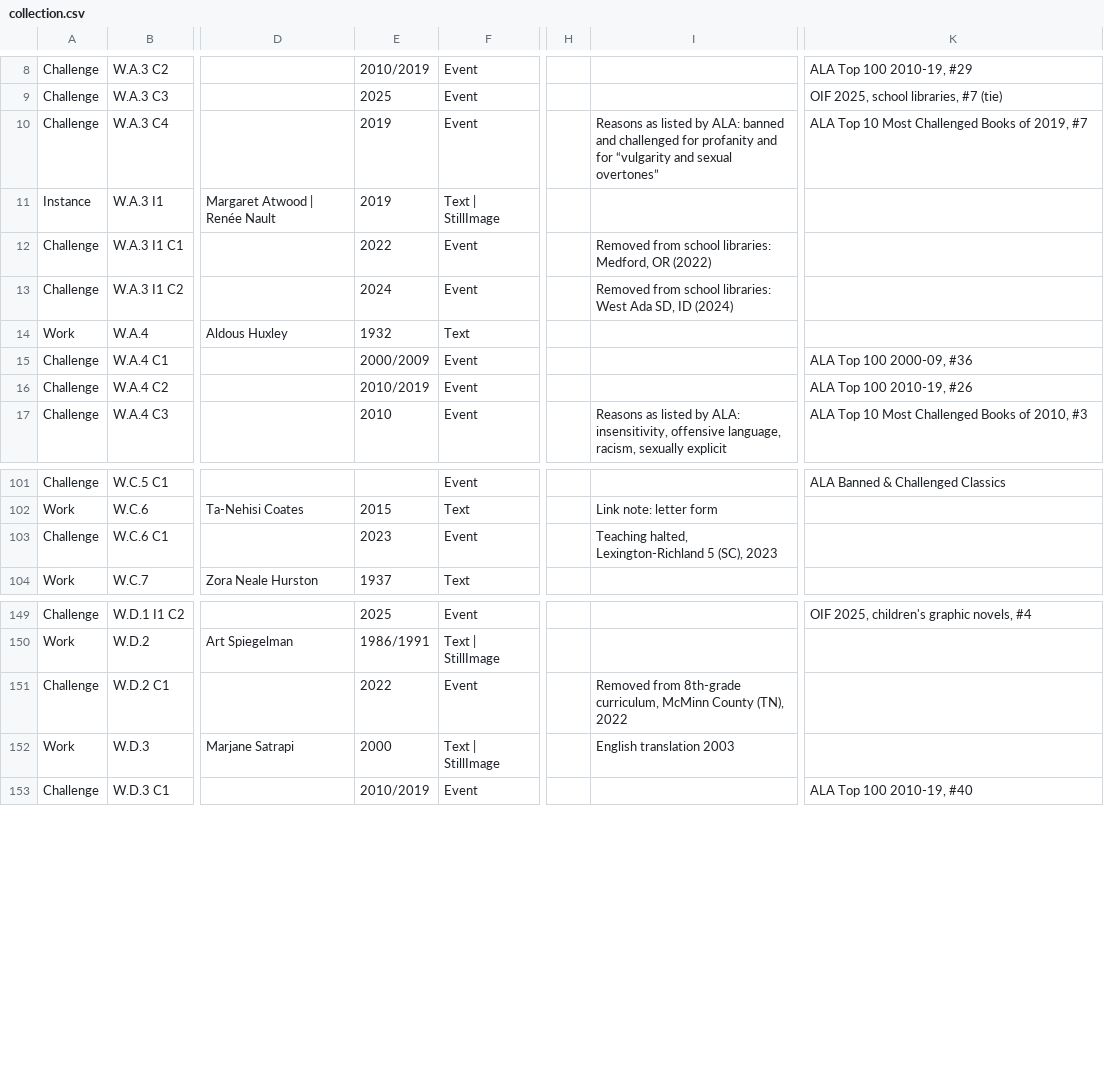
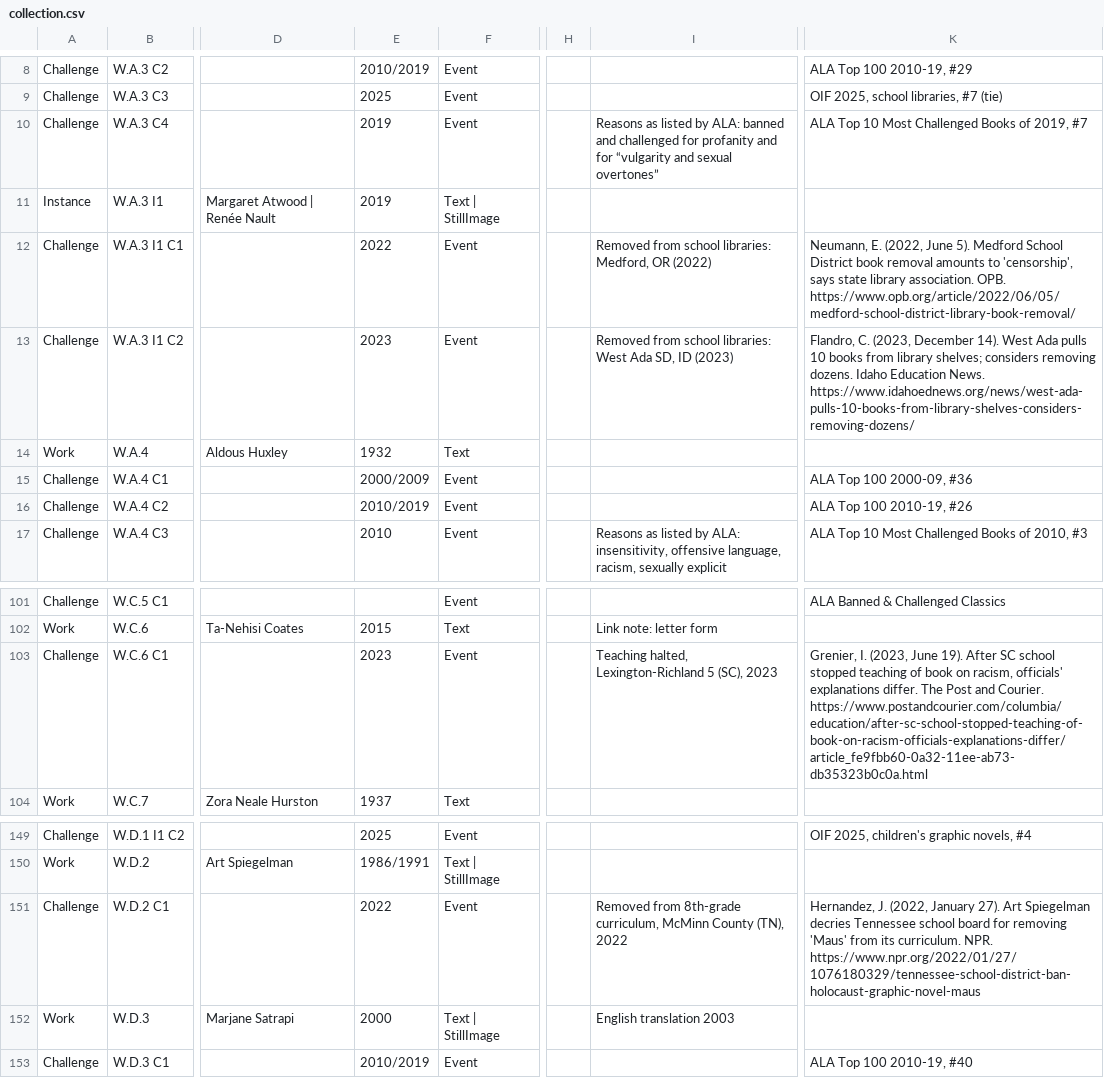
Before and after one commit to isaacsbm/challenged-lineages, a CSV file: data/collection.csv, drawn as a sheet; only a part is shown, gaps mark what is left out; the diff names each change by its address in the sheet, - before the commit and + after, or states it on an @@ line.

Commit message:
Cite news sources for four challenge records; date West Ada removal to 2023
Maus (NPR), Between the World and Me (Post and Courier), and The Handmaid's Tale graphic novel in Medford (OPB) and West Ada (Idaho Education News). Idaho Education News reports the West Ada removal in December 2023.

```diff
--- a/data/collection.csv
+++ b/data/collection.csv
-K12: (empty)
+K12: Neumann, E. (2022, June 5). Medford School District book removal amounts to 'censorship', says state library association. OPB. https://www.opb.org/article/2022/06/05/medford-school-district-library-book-removal/
-E13: 2024
+E13: 2023
-I13: …SD, ID (2024)
+I13: …SD, ID (2023)
-K13: (empty)
+K13: Flandro, C. (2023, December 14). West Ada pulls 10 books from library shelves; considers removing dozens. Idaho Education News. https://www.idahoednews.org/news/west-ada-pulls-10-books-from-library-shelves-considers-removing-dozens/
-K103: (empty)
+K103: Grenier, I. (2023, June 19). After SC school stopped teaching of book on racism, officials' explanations differ. The Post and Courier. https://www.postandcourier.com/columbia/education/after-sc-school-stopped-teaching-of-book-on-racism-officials-explanations-differ/article_fe9fbb60-0a32-11ee-ab73-db35323b0c0a.html
-K151: (empty)
+K151: Hernandez, J. (2022, January 27). Art Spiegelman decries Tennessee school board for removing 'Maus' from its curriculum. NPR. https://www.npr.org/2022/01/27/1076180329/tennessee-school-district-ban-holocaust-graphic-novel-maus
```
Also changed, not shown: 2 other files.
